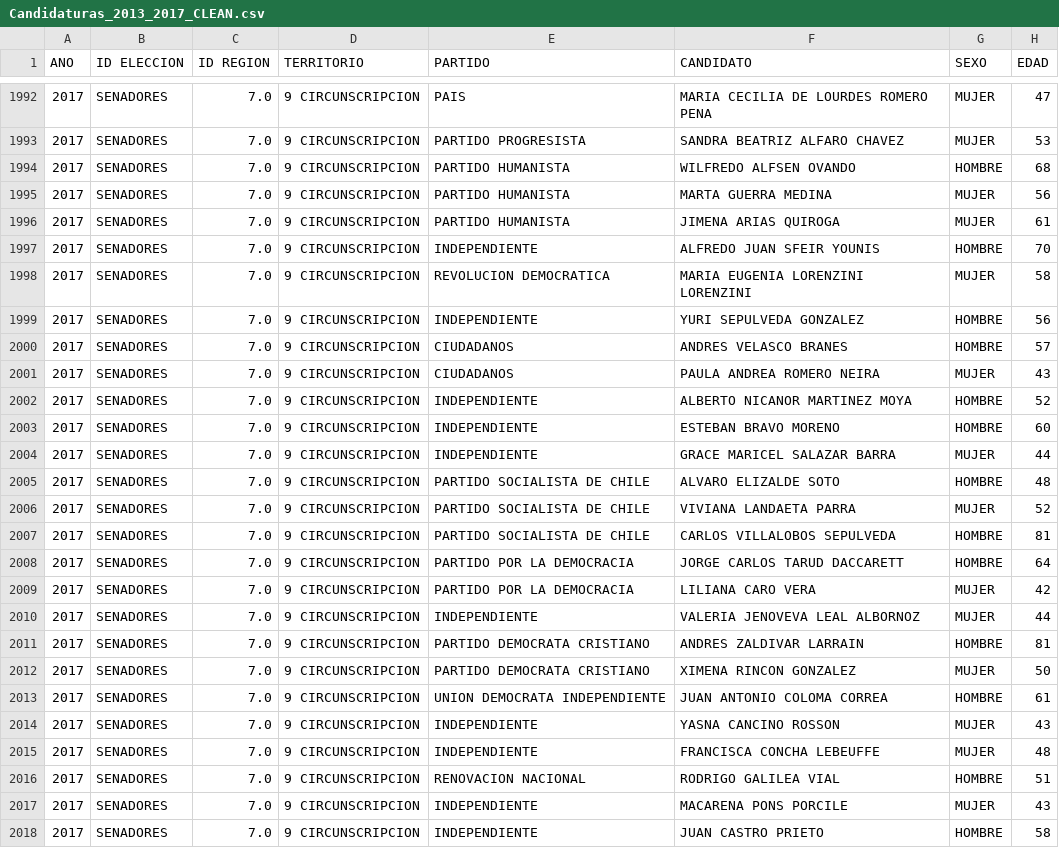
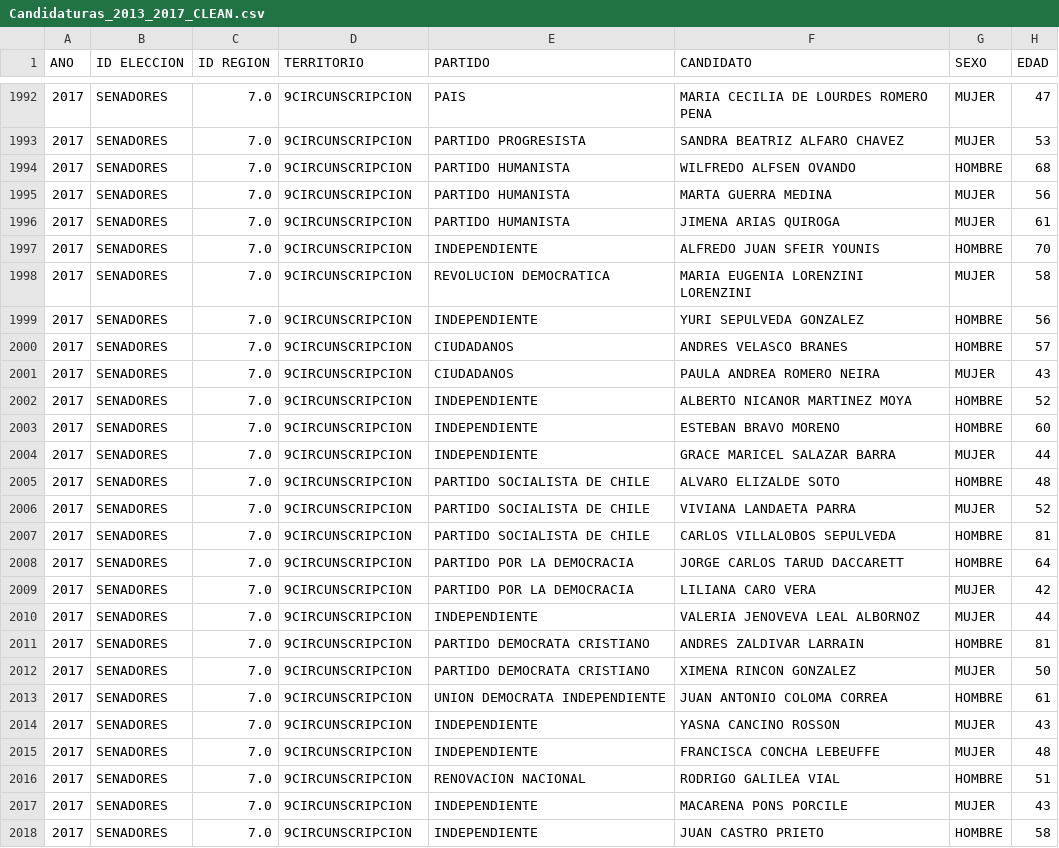
Before and after one commit to burgosibarra/IIC2713-grupo13, a CSV file: CSV limpios/Candidaturas_2013_2017_CLEAN.csv, drawn as a sheet; only a part is shown, gaps mark what is left out; the diff covers the shown part only.

```diff
--- a/CSV limpios/Candidaturas_2013_2017_CLEAN.csv
+++ b/CSV limpios/Candidaturas_2013_2017_CLEAN.csv
@@ -1992,27 +1992,27 @@ ANO,ID ELECCION,ID REGION,TERRITORIO,PARTIDO,CANDIDATO,SEXO,EDAD
-2017,SENADORES,7.0,9 CIRCUNSCRIPCION,PAIS,MARIA CECILIA DE LOURDES ROMERO PENA,MUJER,47
-2017,SENADORES,7.0,9 CIRCUNSCRIPCION,PARTIDO PROGRESISTA,SANDRA BEATRIZ ALFARO CHAVEZ,MUJER,53
-2017,SENADORES,7.0,9 CIRCUNSCRIPCION,PARTIDO HUMANISTA,WILFREDO ALFSEN OVANDO,HOMBRE,68
-2017,SENADORES,7.0,9 CIRCUNSCRIPCION,PARTIDO HUMANISTA,MARTA GUERRA MEDINA,MUJER,56
-2017,SENADORES,7.0,9 CIRCUNSCRIPCION,PARTIDO HUMANISTA,JIMENA ARIAS QUIROGA,MUJER,61
-2017,SENADORES,7.0,9 CIRCUNSCRIPCION,INDEPENDIENTE,ALFREDO JUAN SFEIR YOUNIS,HOMBRE,70
-2017,SENADORES,7.0,9 CIRCUNSCRIPCION,REVOLUCION DEMOCRATICA,MARIA EUGENIA LORENZINI LORENZINI,MUJER,58
-2017,SENADORES,7.0,9 CIRCUNSCRIPCION,INDEPENDIENTE,YURI SEPULVEDA GONZALEZ,HOMBRE,56
-2017,SENADORES,7.0,9 CIRCUNSCRIPCION,CIUDADANOS,ANDRES VELASCO BRANES,HOMBRE,57
-2017,SENADORES,7.0,9 CIRCUNSCRIPCION,CIUDADANOS,PAULA ANDREA ROMERO NEIRA,MUJER,43
-2017,SENADORES,7.0,9 CIRCUNSCRIPCION,INDEPENDIENTE,ALBERTO NICANOR MARTINEZ MOYA,HOMBRE,52
-2017,SENADORES,7.0,9 CIRCUNSCRIPCION,INDEPENDIENTE,ESTEBAN BRAVO MORENO,HOMBRE,60
-2017,SENADORES,7.0,9 CIRCUNSCRIPCION,INDEPENDIENTE,GRACE MARICEL SALAZAR BARRA,MUJER,44
-2017,SENADORES,7.0,9 CIRCUNSCRIPCION,PARTIDO SOCIALISTA DE CHILE,ALVARO ELIZALDE SOTO,HOMBRE,48
-2017,SENADORES,7.0,9 CIRCUNSCRIPCION,PARTIDO SOCIALISTA DE CHILE,VIVIANA LANDAETA PARRA,MUJER,52
-2017,SENADORES,7.0,9 CIRCUNSCRIPCION,PARTIDO SOCIALISTA DE CHILE,CARLOS VILLALOBOS SEPULVEDA,HOMBRE,81
-2017,SENADORES,7.0,9 CIRCUNSCRIPCION,PARTIDO POR LA DEMOCRACIA,JORGE CARLOS TARUD DACCARETT,HOMBRE,64
-2017,SENADORES,7.0,9 CIRCUNSCRIPCION,PARTIDO POR LA DEMOCRACIA,LILIANA CARO VERA,MUJER,42
-2017,SENADORES,7.0,9 CIRCUNSCRIPCION,INDEPENDIENTE,VALERIA JENOVEVA LEAL ALBORNOZ,MUJER,44
-2017,SENADORES,7.0,9 CIRCUNSCRIPCION,PARTIDO DEMOCRATA CRISTIANO,ANDRES ZALDIVAR LARRAIN,HOMBRE,81
-2017,SENADORES,7.0,9 CIRCUNSCRIPCION,PARTIDO DEMOCRATA CRISTIANO,XIMENA RINCON GONZALEZ,MUJER,50
-2017,SENADORES,7.0,9 CIRCUNSCRIPCION,UNION DEMOCRATA INDEPENDIENTE,JUAN ANTONIO COLOMA CORREA,HOMBRE,61
-2017,SENADORES,7.0,9 CIRCUNSCRIPCION,INDEPENDIENTE,YASNA CANCINO ROSSON,MUJER,43
-2017,SENADORES,7.0,9 CIRCUNSCRIPCION,INDEPENDIENTE,FRANCISCA CONCHA LEBEUFFE,MUJER,48
-2017,SENADORES,7.0,9 CIRCUNSCRIPCION,RENOVACION NACIONAL,RODRIGO GALILEA VIAL,HOMBRE,51
-2017,SENADORES,7.0,9 CIRCUNSCRIPCION,INDEPENDIENTE,MACARENA PONS PORCILE,MUJER,43
-2017,SENADORES,7.0,9 CIRCUNSCRIPCION,INDEPENDIENTE,JUAN CASTRO PRIETO,HOMBRE,58
+2017,SENADORES,7.0,9CIRCUNSCRIPCION,PAIS,MARIA CECILIA DE LOURDES ROMERO PENA,MUJER,47
+2017,SENADORES,7.0,9CIRCUNSCRIPCION,PARTIDO PROGRESISTA,SANDRA BEATRIZ ALFARO CHAVEZ,MUJER,53
+2017,SENADORES,7.0,9CIRCUNSCRIPCION,PARTIDO HUMANISTA,WILFREDO ALFSEN OVANDO,HOMBRE,68
+2017,SENADORES,7.0,9CIRCUNSCRIPCION,PARTIDO HUMANISTA,MARTA GUERRA MEDINA,MUJER,56
+2017,SENADORES,7.0,9CIRCUNSCRIPCION,PARTIDO HUMANISTA,JIMENA ARIAS QUIROGA,MUJER,61
+2017,SENADORES,7.0,9CIRCUNSCRIPCION,INDEPENDIENTE,ALFREDO JUAN SFEIR YOUNIS,HOMBRE,70
+2017,SENADORES,7.0,9CIRCUNSCRIPCION,REVOLUCION DEMOCRATICA,MARIA EUGENIA LORENZINI LORENZINI,MUJER,58
+2017,SENADORES,7.0,9CIRCUNSCRIPCION,INDEPENDIENTE,YURI SEPULVEDA GONZALEZ,HOMBRE,56
+2017,SENADORES,7.0,9CIRCUNSCRIPCION,CIUDADANOS,ANDRES VELASCO BRANES,HOMBRE,57
+2017,SENADORES,7.0,9CIRCUNSCRIPCION,CIUDADANOS,PAULA ANDREA ROMERO NEIRA,MUJER,43
+2017,SENADORES,7.0,9CIRCUNSCRIPCION,INDEPENDIENTE,ALBERTO NICANOR MARTINEZ MOYA,HOMBRE,52
+2017,SENADORES,7.0,9CIRCUNSCRIPCION,INDEPENDIENTE,ESTEBAN BRAVO MORENO,HOMBRE,60
+2017,SENADORES,7.0,9CIRCUNSCRIPCION,INDEPENDIENTE,GRACE MARICEL SALAZAR BARRA,MUJER,44
+2017,SENADORES,7.0,9CIRCUNSCRIPCION,PARTIDO SOCIALISTA DE CHILE,ALVARO ELIZALDE SOTO,HOMBRE,48
+2017,SENADORES,7.0,9CIRCUNSCRIPCION,PARTIDO SOCIALISTA DE CHILE,VIVIANA LANDAETA PARRA,MUJER,52
+2017,SENADORES,7.0,9CIRCUNSCRIPCION,PARTIDO SOCIALISTA DE CHILE,CARLOS VILLALOBOS SEPULVEDA,HOMBRE,81
+2017,SENADORES,7.0,9CIRCUNSCRIPCION,PARTIDO POR LA DEMOCRACIA,JORGE CARLOS TARUD DACCARETT,HOMBRE,64
+2017,SENADORES,7.0,9CIRCUNSCRIPCION,PARTIDO POR LA DEMOCRACIA,LILIANA CARO VERA,MUJER,42
+2017,SENADORES,7.0,9CIRCUNSCRIPCION,INDEPENDIENTE,VALERIA JENOVEVA LEAL ALBORNOZ,MUJER,44
+2017,SENADORES,7.0,9CIRCUNSCRIPCION,PARTIDO DEMOCRATA CRISTIANO,ANDRES ZALDIVAR LARRAIN,HOMBRE,81
+2017,SENADORES,7.0,9CIRCUNSCRIPCION,PARTIDO DEMOCRATA CRISTIANO,XIMENA RINCON GONZALEZ,MUJER,50
+2017,SENADORES,7.0,9CIRCUNSCRIPCION,UNION DEMOCRATA INDEPENDIENTE,JUAN ANTONIO COLOMA CORREA,HOMBRE,61
+2017,SENADORES,7.0,9CIRCUNSCRIPCION,INDEPENDIENTE,YASNA CANCINO ROSSON,MUJER,43
+2017,SENADORES,7.0,9CIRCUNSCRIPCION,INDEPENDIENTE,FRANCISCA CONCHA LEBEUFFE,MUJER,48
+2017,SENADORES,7.0,9CIRCUNSCRIPCION,RENOVACION NACIONAL,RODRIGO GALILEA VIAL,HOMBRE,51
+2017,SENADORES,7.0,9CIRCUNSCRIPCION,INDEPENDIENTE,MACARENA PONS PORCILE,MUJER,43
+2017,SENADORES,7.0,9CIRCUNSCRIPCION,INDEPENDIENTE,JUAN CASTRO PRIETO,HOMBRE,58
```
Also changed, not shown: 105 edited cells elsewhere in this file, Tablas_en_csv/Aportes_publicos.csv, Tablas_en_csv/Candidatura.csv, 22 other files.
